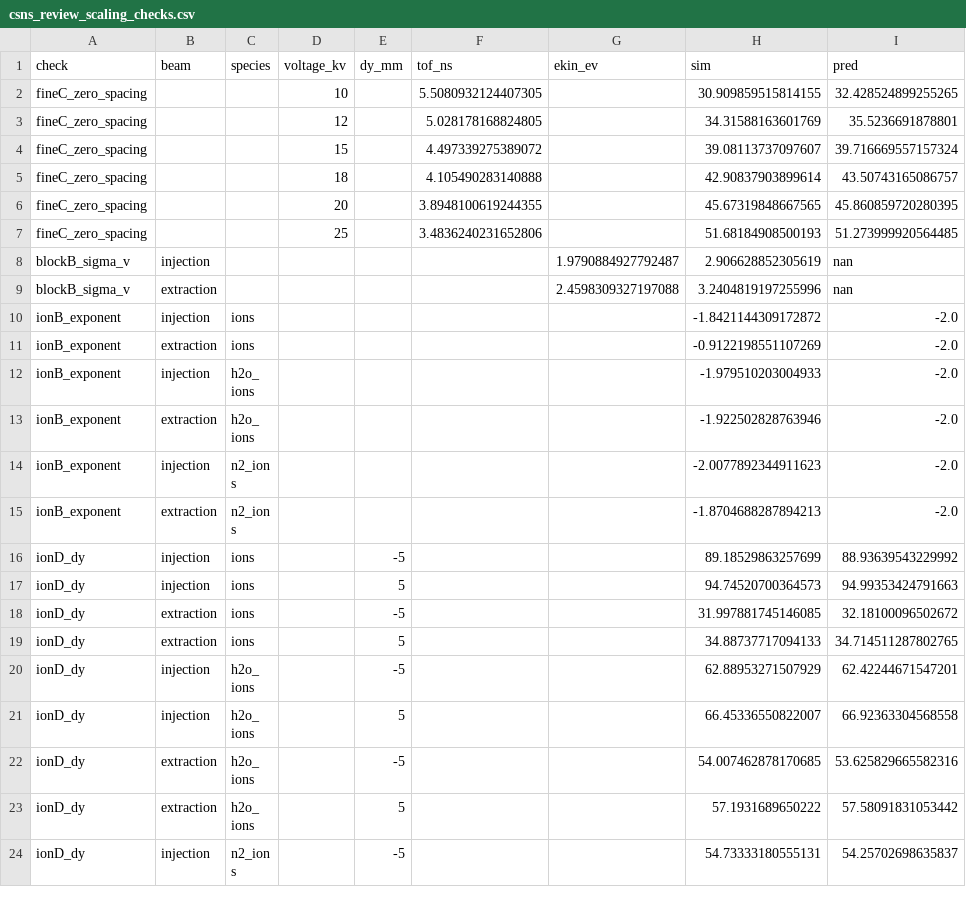
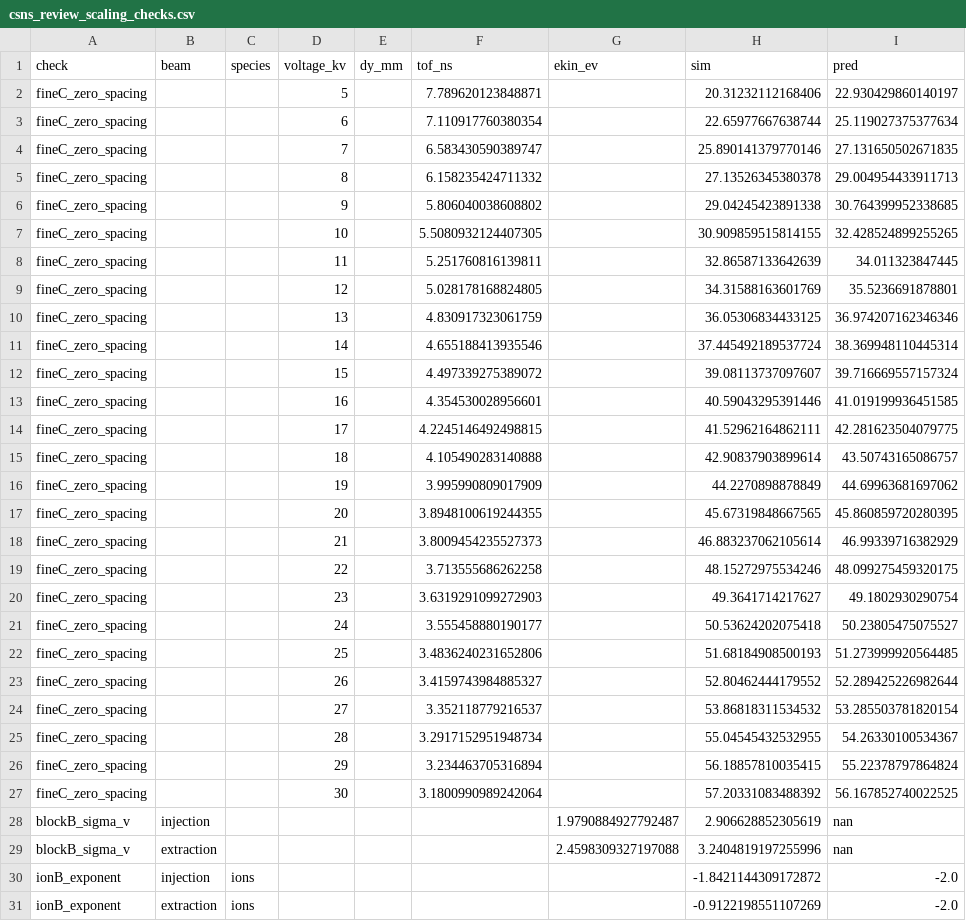
Before and after one commit to lzuyangrj/C-programming, a CSV file: IPM/output/csns_review_scaling_checks.csv, drawn as a sheet; only a part is shown; the shorter side is filled out with more unchanged rows; the diff names each change by its address in the sheet, - before the commit and + after, or states it on an @@ line.

```diff
--- a/IPM/output/csns_review_scaling_checks.csv
+++ b/IPM/output/csns_review_scaling_checks.csv
+row 2: fineC_zero_spacing |  |  | 5 |  | 7.789620123848871 |  | 20.31232112168406 | 22.930429860140197
+row 3: fineC_zero_spacing |  |  | 6 |  | 7.110917760380354 |  | 22.65977667638744 | 25.119027375377634
+row 4: fineC_zero_spacing |  |  | 7 |  | 6.583430590389747 |  | 25.890141379770146 | 27.131650502671835
+row 5: fineC_zero_spacing |  |  | 8 |  | 6.158235424711332 |  | 27.13526345380378 | 29.004954433911713
+row 6: fineC_zero_spacing |  |  | 9 |  | 5.806040038608802 |  | 29.04245423891338 | 30.764399952338685
+row 8: fineC_zero_spacing |  |  | 11 |  | 5.251760816139811 |  | 32.86587133642639 | 34.011323847445
+row 10: fineC_zero_spacing |  |  | 13 |  | 4.830917323061759 |  | 36.05306834433125 | 36.974207162346346
+row 11: fineC_zero_spacing |  |  | 14 |  | 4.655188413935546 |  | 37.445492189537724 | 38.369948110445314
+row 13: fineC_zero_spacing |  |  | 16 |  | 4.354530028956601 |  | 40.59043295391446 | 41.019199936451585
+row 14: fineC_zero_spacing |  |  | 17 |  | 4.2245146492498815 |  | 41.52962164862111 | 42.281623504079775
+row 16: fineC_zero_spacing |  |  | 19 |  | 3.995990809017909 |  | 44.2270898878849 | 44.69963681697062
+row 18: fineC_zero_spacing |  |  | 21 |  | 3.8009454235527373 |  | 46.883237062105614 | 46.99339716382929
+row 19: fineC_zero_spacing |  |  | 22 |  | 3.713555686262258 |  | 48.15272975534246 | 48.099275459320175
+row 20: fineC_zero_spacing |  |  | 23 |  | 3.6319291099272903 |  | 49.3641714217627 | 49.1802930290754
+row 21: fineC_zero_spacing |  |  | 24 |  | 3.555458880190177 |  | 50.53624202075418 | 50.23805475075527
+row 23: fineC_zero_spacing |  |  | 26 |  | 3.4159743984885327 |  | 52.80462444179552 | 52.289425226982644
+row 24: fineC_zero_spacing |  |  | 27 |  | 3.352118779216537 |  | 53.86818311534532 | 53.285503781820154
+row 25: fineC_zero_spacing |  |  | 28 |  | 3.2917152951948734 |  | 55.04545432532955 | 54.26330100534367
+row 26: fineC_zero_spacing |  |  | 29 |  | 3.234463705316894 |  | 56.18857810035415 | 55.22378797864824
+row 27: fineC_zero_spacing |  |  | 30 |  | 3.1800990989242064 |  | 57.20331083488392 | 56.167852740022525
```
Also changed, not shown: 8 other files.
